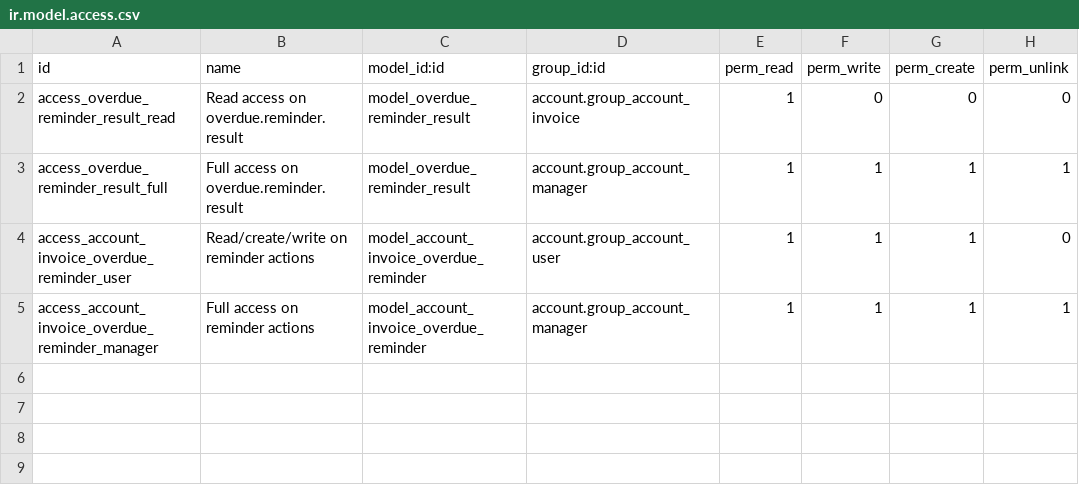
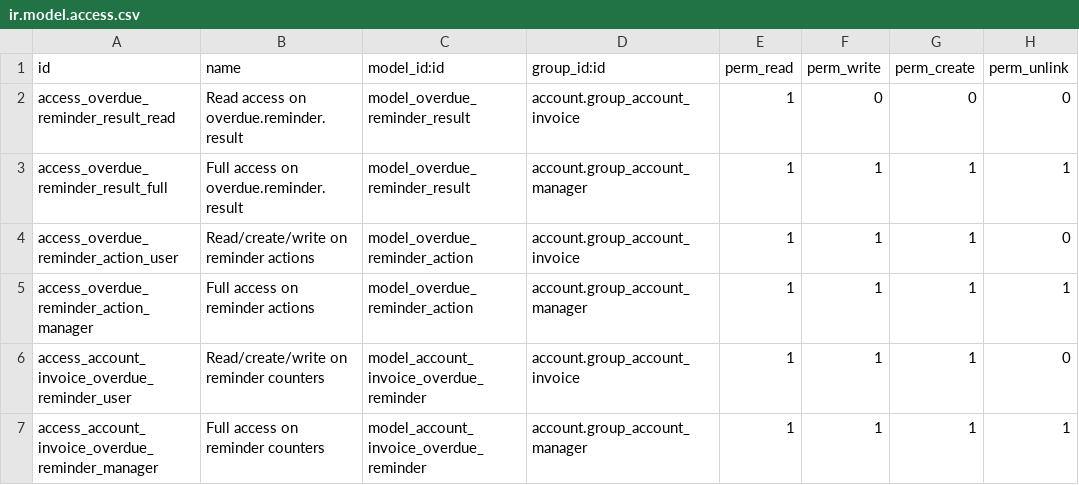
Before and after one commit to akretion/overdue-reminder, a CSV file: account_invoice_overdue_reminder/security/ir.model.access.csv, drawn as a sheet.

Commit message:
Major change in datamodel: new object overdue.reminder.action (migration script provided)
Old transient model overdue.reminder.action renamed to overdue.reminder.step

```diff
--- a/account_invoice_overdue_reminder/security/ir.model.access.csv
+++ b/account_invoice_overdue_reminder/security/ir.model.access.csv
@@ -3,3 +3,5 @@ access_overdue_reminder_result_read,Read access on overdue.reminder.result,model
 access_overdue_reminder_result_full,Full access on overdue.reminder.result,model_overdue_reminder_result,account.group_account_manager,1,1,1,1
-access_account_invoice_overdue_reminder_user,Read/create/write on reminder actions,model_account_invoice_overdue_reminder,account.group_account_user,1,1,1,0
-access_account_invoice_overdue_reminder_manager,Full access on reminder actions,model_account_invoice_overdue_reminder,account.group_account_manager,1,1,1,1
+access_overdue_reminder_action_user,Read/create/write on reminder actions,model_overdue_reminder_action,account.group_account_invoice,1,1,1,0
+access_overdue_reminder_action_manager,Full access on reminder actions,model_overdue_reminder_action,account.group_account_manager,1,1,1,1
+access_account_invoice_overdue_reminder_user,Read/create/write on reminder counters,model_account_invoice_overdue_reminder,account.group_account_invoice,1,1,1,0
+access_account_invoice_overdue_reminder_manager,Full access on reminder counters,model_account_invoice_overdue_reminder,account.group_account_manager,1,1,1,1
```
Also changed, not shown: 13 other files.
